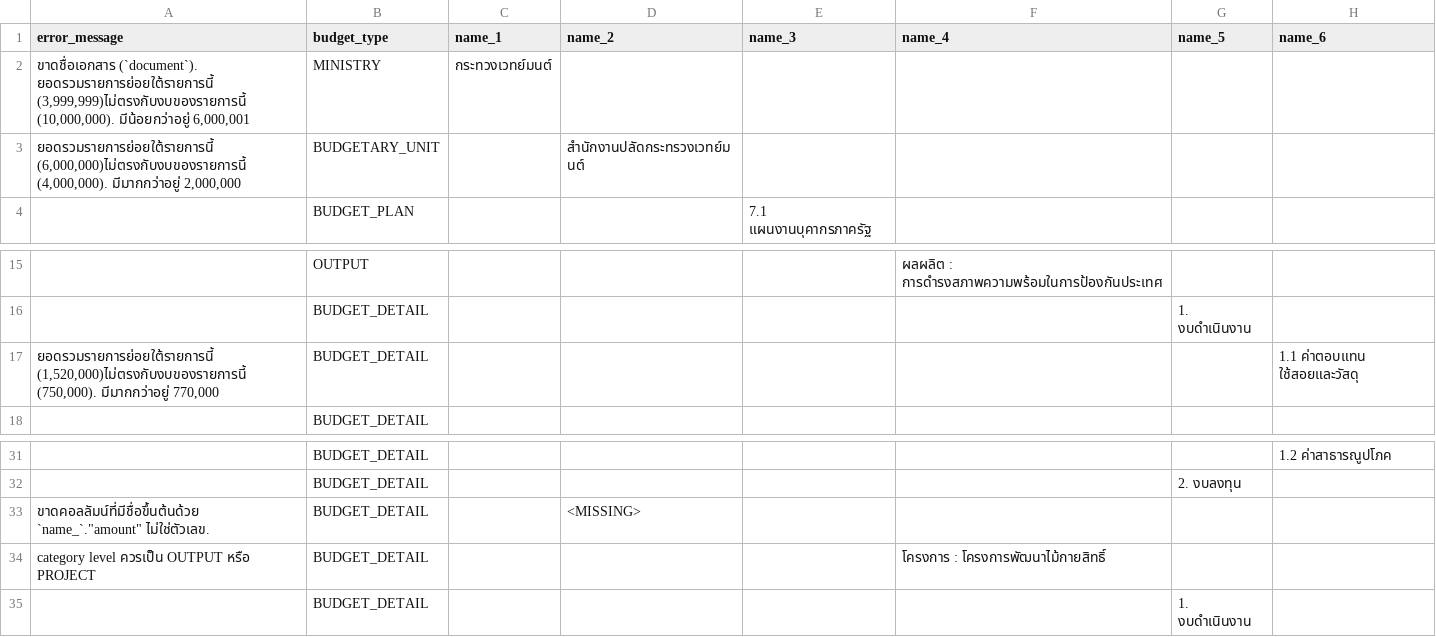
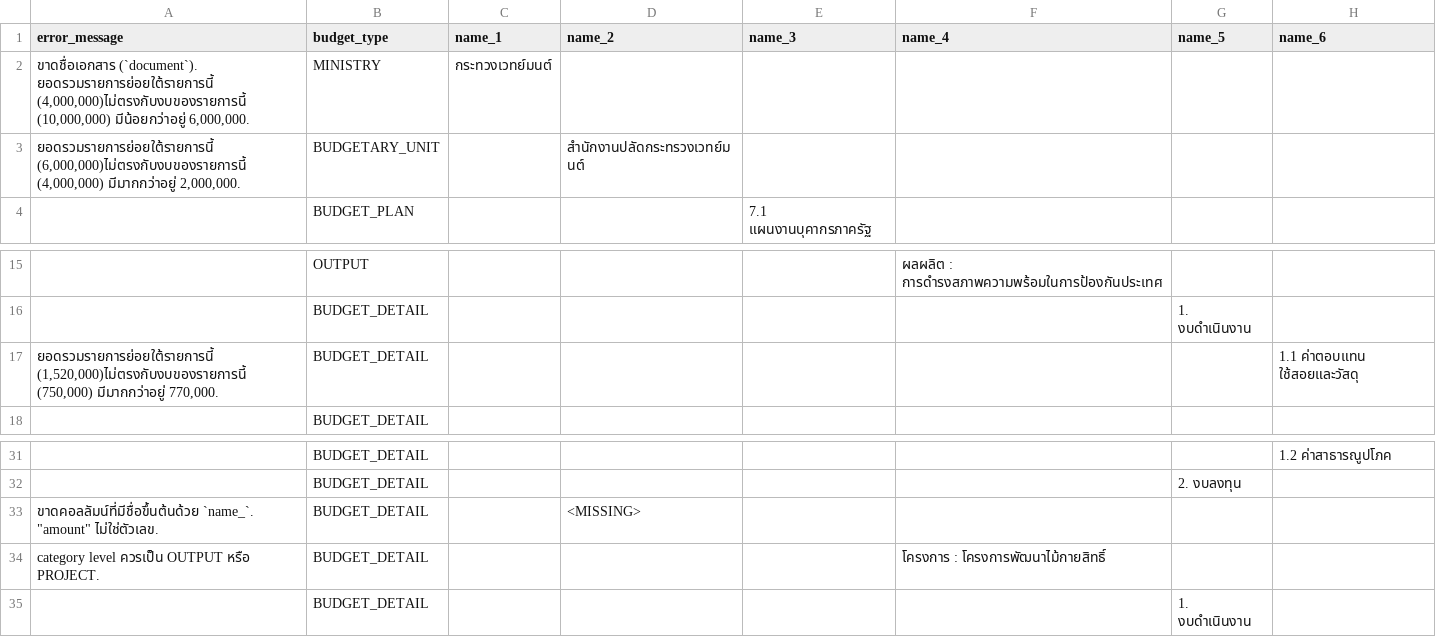
Before and after one commit to wevisdemo/wevis-openbudget-validation-tools, a CSV file: output/validated.csv, drawn as a sheet; only a part is shown, gaps mark what is left out; the diff names each change by its address in the sheet, - before the commit and + after, or states it on an @@ line.

Commit message:
chore: update mock validated result

```diff
--- a/output/validated.csv
+++ b/output/validated.csv
-A2 (error_message): …(`document`). ยอดรวมรายการย่อยใต้รายการนี้ (3,999,999)ไม่ตรงกับงบของรายการนี้ (10,000,000). มีน้อยกว่าอยู่ 6,000,001
+A2 (error_message): …(`document`). ยอดรวมรายการย่อยใต้รายการนี้ (4,000,000)ไม่ตรงกับงบของรายการนี้ (10,000,000) มีน้อยกว่าอยู่ 6,000,000.
-A3 (error_message): ยอดรวมรายการย่อยใต้รายการนี้ (6,000,000)ไม่ตรงกับงบของรายการนี้ (4,000,000). มีมากกว่าอยู่ 2,000,000
+A3 (error_message): ยอดรวมรายการย่อยใต้รายการนี้ (6,000,000)ไม่ตรงกับงบของรายการนี้ (4,000,000) มีมากกว่าอยู่ 2,000,000.
-A17 (error_message): ยอดรวมรายการย่อยใต้รายการนี้ (1,520,000)ไม่ตรงกับงบของรายการนี้ (750,000). มีมากกว่าอยู่ 770,000
+A17 (error_message): ยอดรวมรายการย่อยใต้รายการนี้ (1,520,000)ไม่ตรงกับงบของรายการนี้ (750,000) มีมากกว่าอยู่ 770,000.
-A33 (error_message): ขาดคอลลัมน์ที่มีชื่อขึ้นต้นด้วย `name_`."amount" ไม่ใช่ตัวเลข.
+A33 (error_message): ขาดคอลลัมน์ที่มีชื่อขึ้นต้นด้วย `name_`. "amount" ไม่ใช่ตัวเลข.
-A34 (error_message): category level ควรเป็น OUTPUT หรือ PROJECT
+A34 (error_message): category level ควรเป็น OUTPUT หรือ PROJECT.
```
